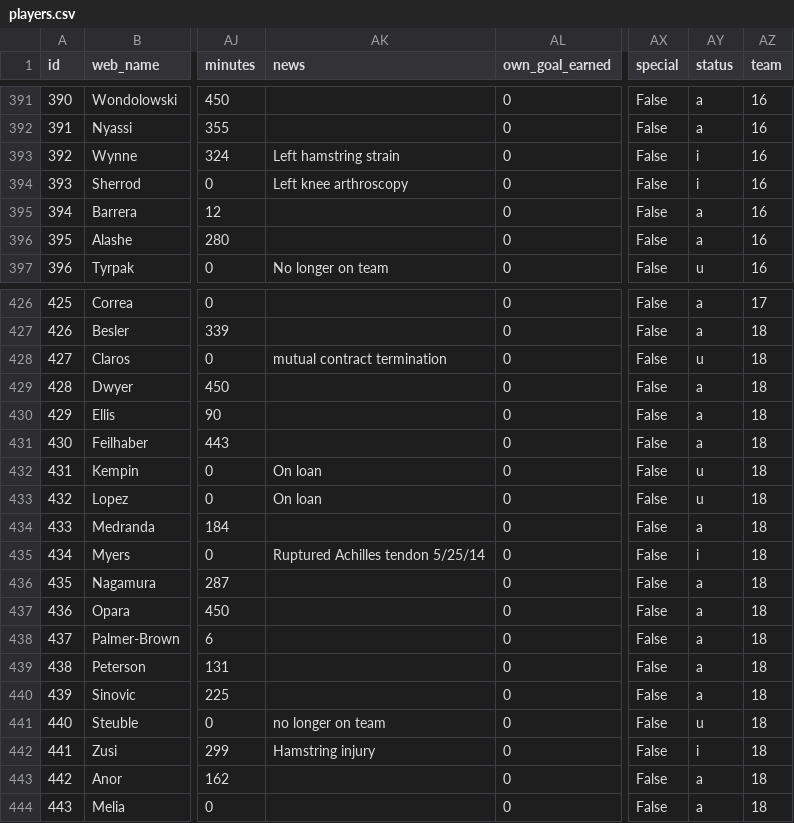
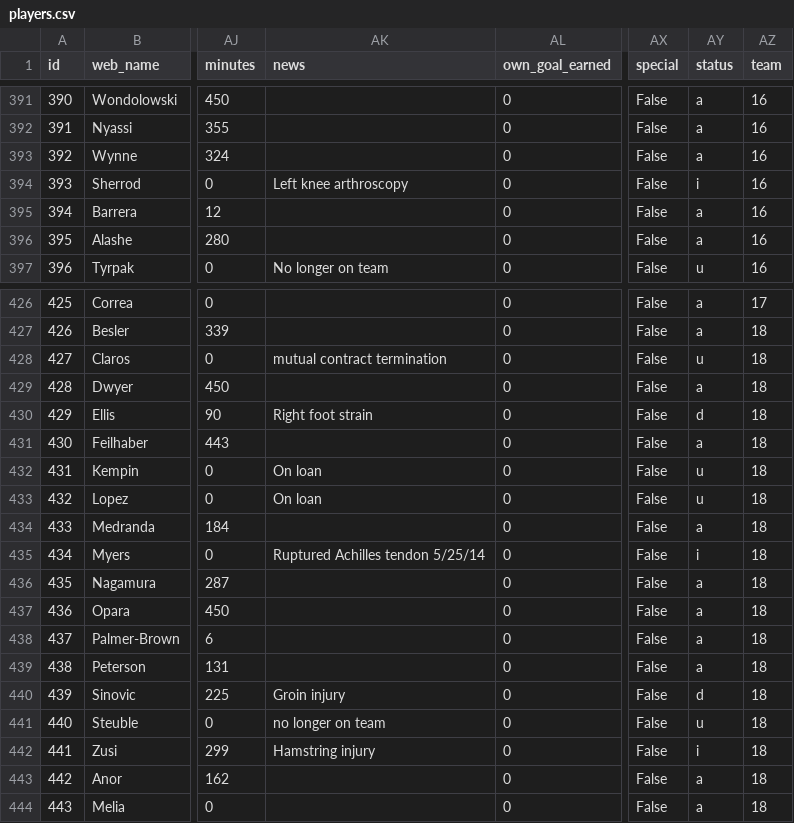
Before and after one commit to coffenbacher/mls-data, a CSV file: automated/players/players.csv, drawn as a sheet; only a part is shown, gaps mark what is left out; the diff covers the shown part only; the diff names each change by its address in the sheet, - before the commit and + after, or states it on an @@ line.

```diff
--- a/automated/players/players.csv
+++ b/automated/players/players.csv
-AK393 (news): Left hamstring strain
+AK393 (news): (empty)
-AY393 (status): i
+AY393 (status): a
-AK430 (news): (empty)
+AK430 (news): Right foot strain
-AY430 (status): a
+AY430 (status): d
-AK440 (news): (empty)
+AK440 (news): Groin injury
-AY440 (status): a
+AY440 (status): d
```
Also changed, not shown: 24 edited cells elsewhere in this file, 2 other files.
